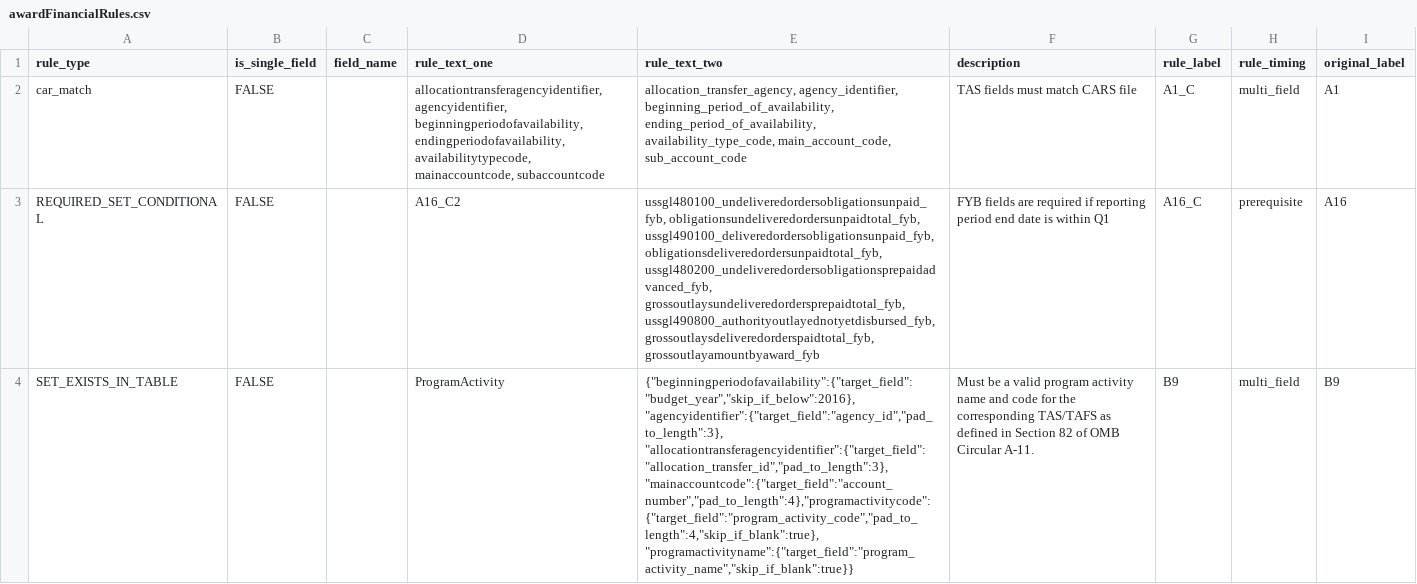
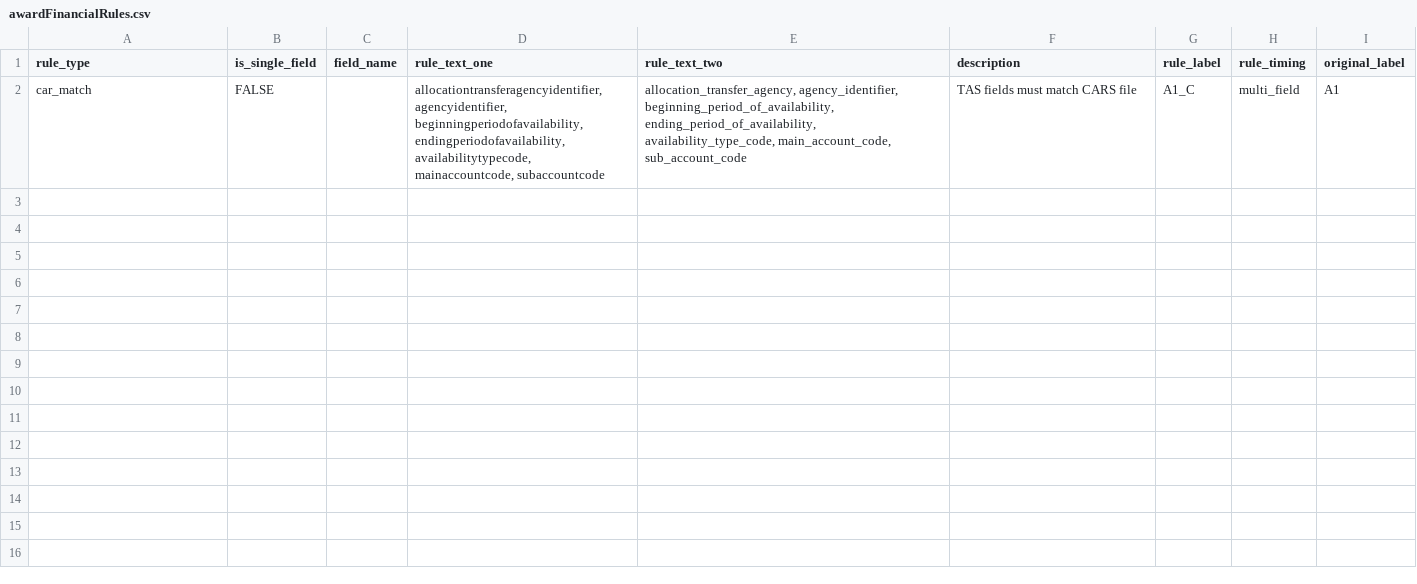
Before and after one commit to fedspendingtransparency/data-act-broker-backend, a CSV file: dataactvalidator/config/awardFinancialRules.csv, drawn as a sheet; the diff names each change by its address in the sheet, - before the commit and + after, or states it on an @@ line.

Commit message:
Implemented SQL validations for rules A16 (Files A, B, and C) and B9/B10 (Files B and C)

```diff
--- a/dataactvalidator/config/awardFinancialRules.csv
+++ b/dataactvalidator/config/awardFinancialRules.csv
-row 3: REQUIRED_SET_CONDITIONAL | FALSE |  | A16_C2 | ussgl480100_undeliveredordersobligationsunpaid_fyb, obligationsundeliveredordersunpaidtotal_fyb, ussgl490100_deliveredordersobligationsunpaid_fyb, obligationsdeliveredordersunpaidtotal_fyb, ussgl480200_undeliveredordersobligationsprepaidadvanced_fyb, grossoutlaysundeliveredordersprepaidtotal_fyb, ussgl490800_authorityoutlayednotyetdisbursed_fyb, grossoutlaysdeliveredorderspaidtotal_fyb, grossoutlayamountbyaward_fyb | FYB fields are required if reporting period end date is within Q1 | A16_C | prerequisite | A16
-row 4: SET_EXISTS_IN_TABLE | FALSE |  | ProgramActivity | {"beginningperiodofavailability":{"target_field":"budget_year","skip_if_below":2016}, "agencyidentifier":{"target_field":"agency_id","pad_to_length":3}, "allocationtransferagencyidentifier":{"target_field":"allocation_transfer_id","pad_to_length":3},"mainaccountcode":{"target_field":"account_number","pad_to_length":4},"programactivitycode":{"target_field":"program_activity_code","pad_to_length":4,"skip_if_blank":true},"programactivityname":{"target_field":"program_activity_name","skip_if_blank":true}} | Must be a valid program activity name and code for the corresponding TAS/TAFS as defined in Section 82 of OMB Circular A-11. | B9 | multi_field | B9
```
Also changed, not shown: dataactvalidator/config/sqlrules/sqlRules.csv, 5 other files.
